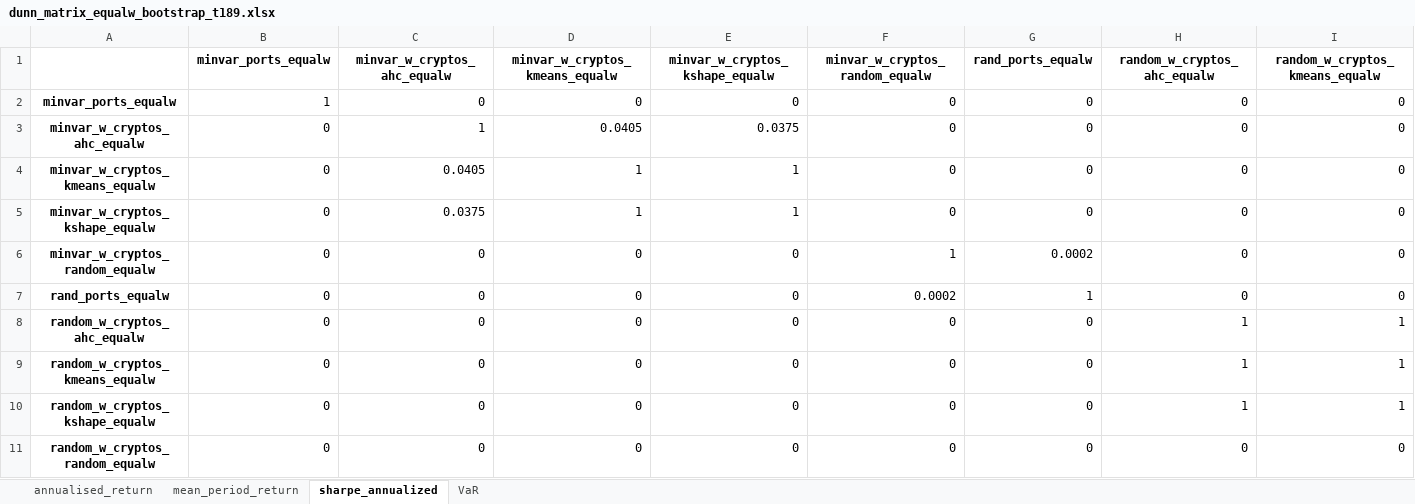
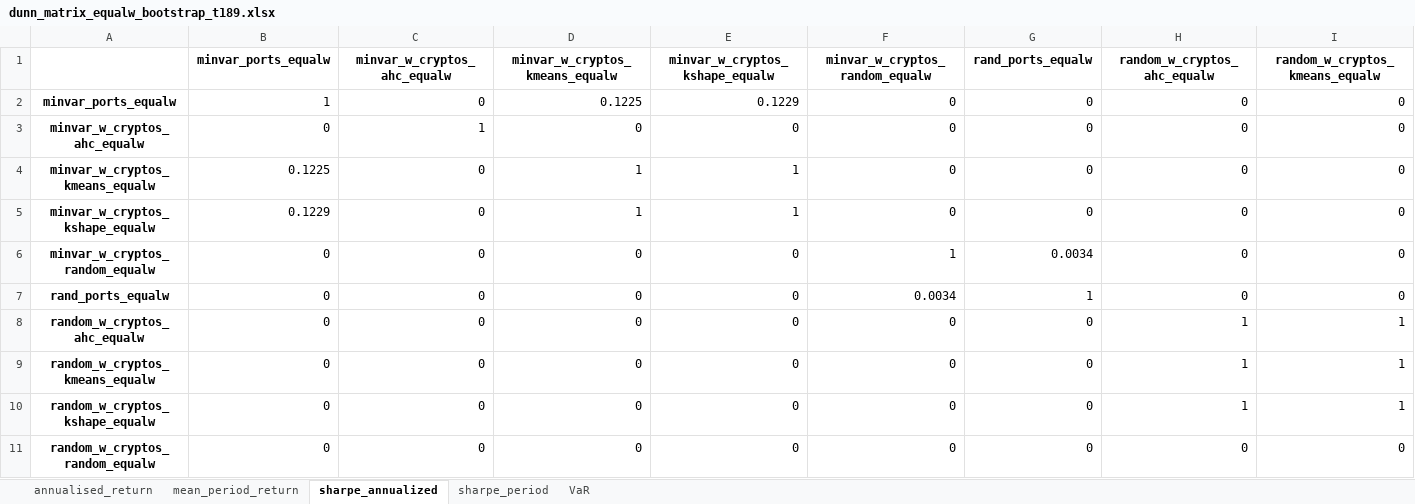
Before and after one commit to KirillKovalchuk02/thesis_clustering, an Excel workbook: simulation_results/dunn_matrix_equalw_bootstrap_t189.xlsx, sheet sharpe_annualized, drawn as a sheet; only a part is shown; values as stored, in another font and other column widths than the file's, no borders; the diff names each change by its address in the sheet, - before the commit and + after, or states it on an @@ line.

```diff
--- a/simulation_results/dunn_matrix_equalw_bootstrap_t189.xlsx (sheet sharpe_annualized)
+++ b/simulation_results/dunn_matrix_equalw_bootstrap_t189.xlsx (sheet sharpe_annualized)
+sheet tab: sharpe_period
-D2 (minvar_w_cryptos_kmeans_equalw): 0
+D2 (minvar_w_cryptos_kmeans_equalw): 0.1225
-E2 (minvar_w_cryptos_kshape_equalw): 0
+E2 (minvar_w_cryptos_kshape_equalw): 0.1229
-D3 (minvar_w_cryptos_kmeans_equalw): 0.0405
+D3 (minvar_w_cryptos_kmeans_equalw): 0
-E3 (minvar_w_cryptos_kshape_equalw): 0.0375
+E3 (minvar_w_cryptos_kshape_equalw): 0
-B4 (minvar_ports_equalw): 0
+B4 (minvar_ports_equalw): 0.1225
-C4 (minvar_w_cryptos_ahc_equalw): 0.0405
+C4 (minvar_w_cryptos_ahc_equalw): 0
-B5 (minvar_ports_equalw): 0
+B5 (minvar_ports_equalw): 0.1229
-C5 (minvar_w_cryptos_ahc_equalw): 0.0375
+C5 (minvar_w_cryptos_ahc_equalw): 0
-G6 (rand_ports_equalw): 0.0002
+G6 (rand_ports_equalw): 0.0034
-F7 (minvar_w_cryptos_random_equalw): 0.0002
+F7 (minvar_w_cryptos_random_equalw): 0.0034
```
Also changed, not shown: sheet mean_period_return, sheet annualised_return, sheet VaR, combined_stats.xlsx, simulation_results/dunn_matrix_equalw_bootstrap_t252.xlsx, 13 other files.
